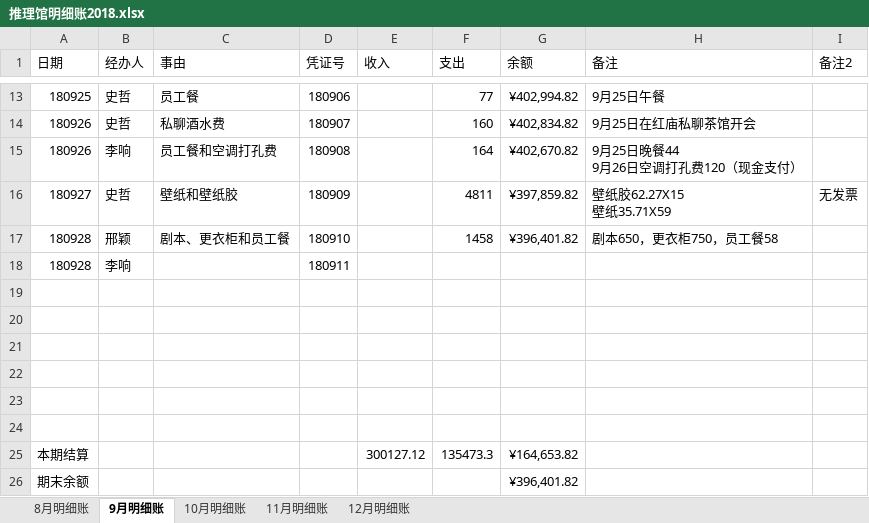
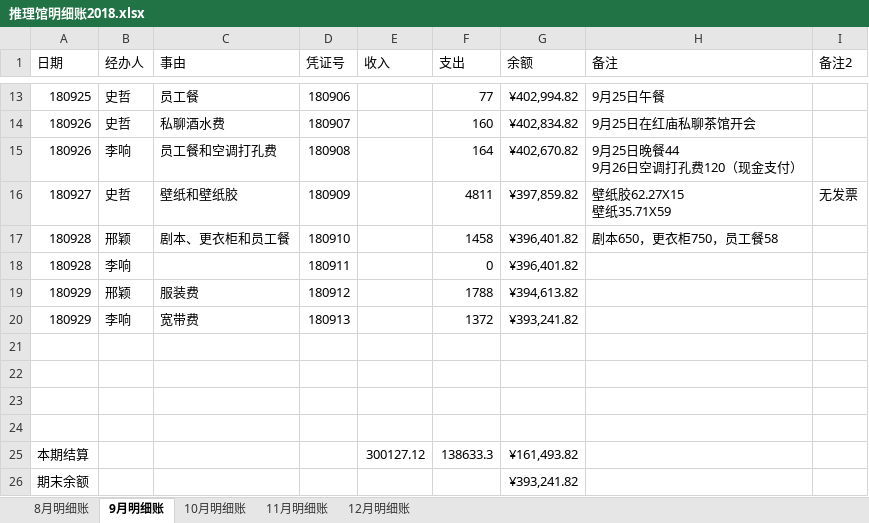
Before and after one commit to laa6202/work_doc, an Excel workbook: 21D项目/03财务资料/01账本/推理馆明细账2018.xlsx, sheet 9月明细账, drawn as a sheet; only a part is shown, gaps mark what is left out; values as stored, in another font and other column widths than the file's, no borders; removed rows and columns are numbered as before the commit, all else as after; the diff names each change by its address in the sheet, - before the commit and + after, or states it on an @@ line.

```diff
--- a/21D项目/03财务资料/01账本/推理馆明细账2018.xlsx (sheet 9月明细账)
+++ b/21D项目/03财务资料/01账本/推理馆明细账2018.xlsx (sheet 9月明细账)
-F18 (支出): (empty)
+F18 (支出): 0
-G18 (余额): (empty)
+G18 (余额): ¥396,401.82
+row 19: 180929 | 邢颖 | 服装费 | 180912 |  | 1788 | ¥394,613.82
+row 20: 180929 | 李响 | 宽带费 | 180913 |  | 1372 | ¥393,241.82
-row 23: (empty)
-row 24: (empty)
-F25 (支出): 135473.3
+F25 (支出): 138633.3
-G25 (余额): ¥164,653.82
+G25 (余额): ¥161,493.82
-G26 (余额): ¥396,401.82
+G26 (余额): ¥393,241.82
```
Also changed, not shown: 18 other files.
